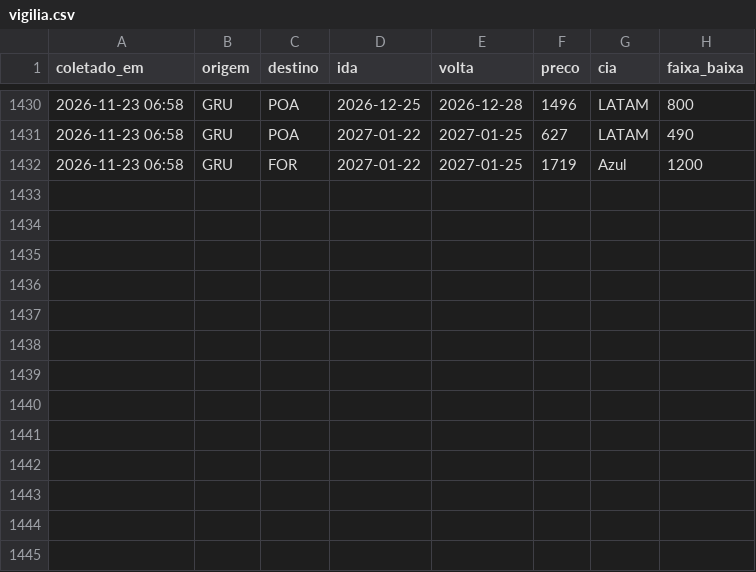
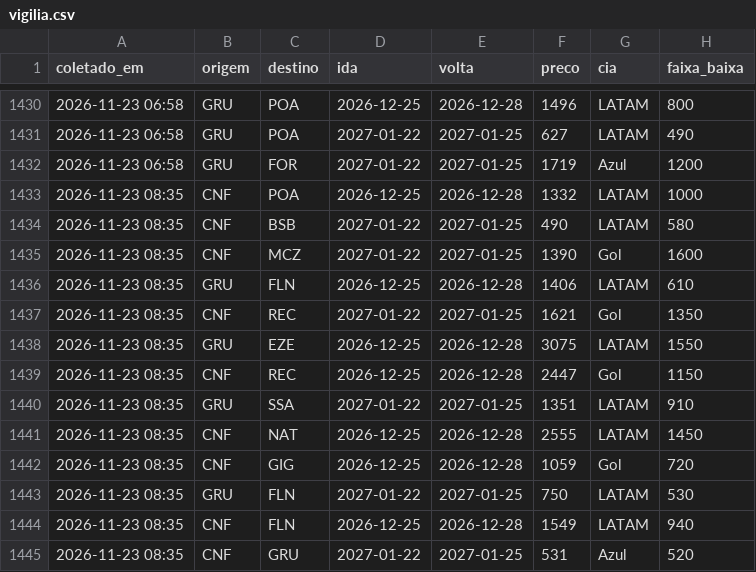
Before and after one commit to fernandogxdesouza-collab/radar-passagens, a CSV file: dados/vigilia.csv, drawn as a sheet; only a part is shown, gaps mark what is left out.

```diff
--- a/dados/vigilia.csv
+++ b/dados/vigilia.csv
@@ -1432 +1432,14 @@ coletado_em,origem,destino,ida,volta,preco,cia,faixa_baixa
 2026-11-23 06:58,GRU,FOR,2027-01-22,2027-01-25,1719,Azul,1200
+2026-11-23 08:35,CNF,POA,2026-12-25,2026-12-28,1332,LATAM,1000
+2026-11-23 08:35,CNF,BSB,2027-01-22,2027-01-25,490,LATAM,580
+2026-11-23 08:35,CNF,MCZ,2027-01-22,2027-01-25,1390,Gol,1600
+2026-11-23 08:35,GRU,FLN,2026-12-25,2026-12-28,1406,LATAM,610
+2026-11-23 08:35,CNF,REC,2027-01-22,2027-01-25,1621,Gol,1350
+2026-11-23 08:35,GRU,EZE,2026-12-25,2026-12-28,3075,LATAM,1550
+2026-11-23 08:35,CNF,REC,2026-12-25,2026-12-28,2447,Gol,1150
+2026-11-23 08:35,GRU,SSA,2027-01-22,2027-01-25,1351,LATAM,910
+2026-11-23 08:35,CNF,NAT,2026-12-25,2026-12-28,2555,LATAM,1450
+2026-11-23 08:35,CNF,GIG,2026-12-25,2026-12-28,1059,Gol,720
+2026-11-23 08:35,GRU,FLN,2027-01-22,2027-01-25,750,LATAM,530
+2026-11-23 08:35,CNF,FLN,2026-12-25,2026-12-28,1549,LATAM,940
+2026-11-23 08:35,CNF,GRU,2027-01-22,2027-01-25,531,Azul,520
```
Also changed, not shown: 2 other files.
